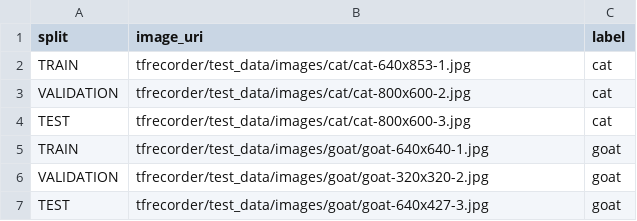
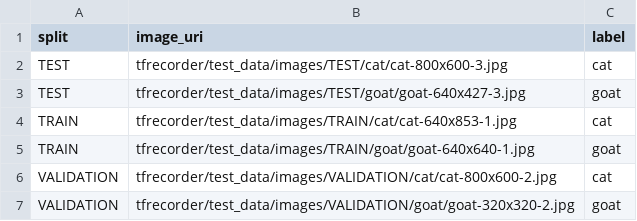
Before and after one commit to google/tensorflow-recorder, a CSV file: tfrecorder/test_data/data.csv, drawn as a sheet.

Commit message:
Release/2.0 (#56)
* Update check_tfrecords to use new dataset load function.

* Add tfrecord_dir to create_tfrecords output.

* Restructure test image directory to match expected format.

* Feature/dataclass (#44)

* Added data classes for types.

* Checking in progress.

* Checking in more changes.

* Converted types to classes and refactored schema into OO pattern.

* Changed OrderedDict import to support py3.6.

* Changed OrderedDict import to support py3.6.

* Updated setup.py for version.

* fixing setup.py

* Patched requirements and setup.

* Addressed comments in code review.

* Addressed code comments round 2.

* refactored IMAGE_CSV_SCHEMA.

* Merged check_test.py from dev

Co-authored-by: Carlos Ezequiel <cezequiel@google.com>

* Feature/structured data tutorial (#45)

* Converted types to classes and refactored schema into OO pattern.

* Add tutorial on structured data conversion.

This changes types.FloatInput to use tf.float32 for its feature_spec
attribute to address potential incompatibility with using tf.float64
type in TensorFlow Transform.

Co-authored-by: Mike Bernico <mikebernico@google.com>

* Update structured data tutorial to use  output dir.

* Clarify need for proper header when using create_tfrecords. Fixes #47.

* Clean up README and update image directory notebook.

* Feature/test image dir (#49)

* Restructure test image directory to match expected format.

* Clean up README and update image directory notebook.

* Fix minor issues

* Add an explicit error message for missing train split

* Configure automated tests for Jupyter notebooks.

* Add convert_and_load function.

Also refactor create_tfrecords to convert.

* Refactor check and common modules to utils.

* Add test targets for py files and notebooks.

* Feature/convert and load (#55)

* Add convert_and_load function.

Also refactor create_tfrecords to convert.

* Refactor check and common modules to utils.

* Add test targets for py files and notebooks.

* Update version in setup.py and release notes.

* Fix issues with GCS path parsing.

Co-authored-by: Mike Bernico <mikebernico@google.com>
Co-authored-by: Sergii Khomenko <khomenko@brainscode.com>

```diff
--- a/tfrecorder/test_data/data.csv
+++ b/tfrecorder/test_data/data.csv
@@ -1,7 +1,7 @@
 split,image_uri,label
-TRAIN,tfrecorder/test_data/images/cat/cat-640x853-1.jpg,cat
-VALIDATION,tfrecorder/test_data/images/cat/cat-800x600-2.jpg,cat
-TEST,tfrecorder/test_data/images/cat/cat-800x600-3.jpg,cat
-TRAIN,tfrecorder/test_data/images/goat/goat-640x640-1.jpg,goat
-VALIDATION,tfrecorder/test_data/images/goat/goat-320x320-2.jpg,goat
-TEST,tfrecorder/test_data/images/goat/goat-640x427-3.jpg,goat
+TEST,tfrecorder/test_data/images/TEST/cat/cat-800x600-3.jpg,cat
+TEST,tfrecorder/test_data/images/TEST/goat/goat-640x427-3.jpg,goat
+TRAIN,tfrecorder/test_data/images/TRAIN/cat/cat-640x853-1.jpg,cat
+TRAIN,tfrecorder/test_data/images/TRAIN/goat/goat-640x640-1.jpg,goat
+VALIDATION,tfrecorder/test_data/images/VALIDATION/cat/cat-800x600-2.jpg,cat
+VALIDATION,tfrecorder/test_data/images/VALIDATION/goat/goat-320x320-2.jpg,goat
```
Also changed, not shown: 37 other files.
